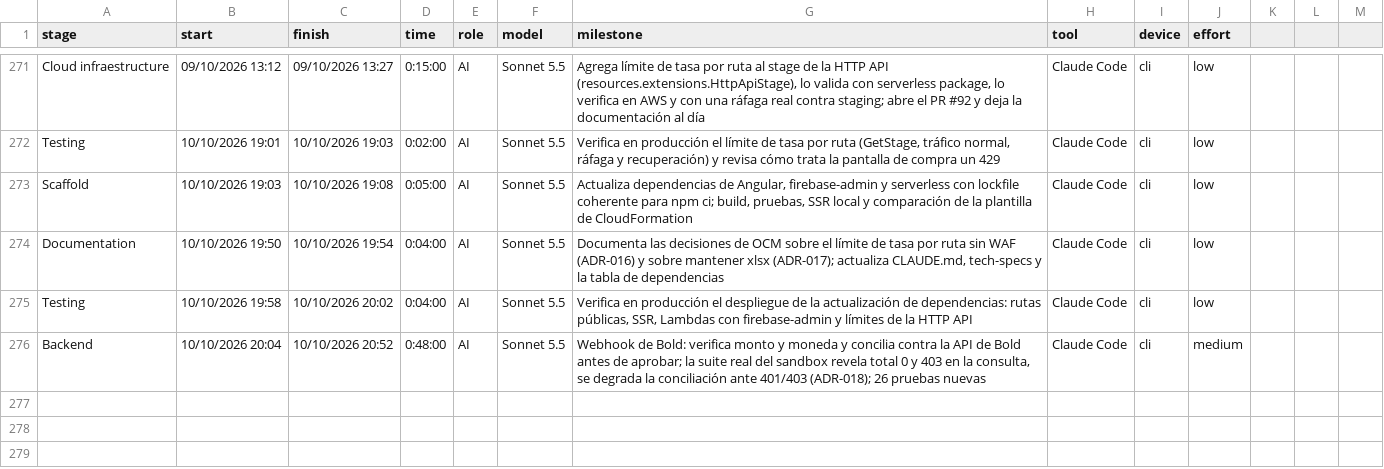
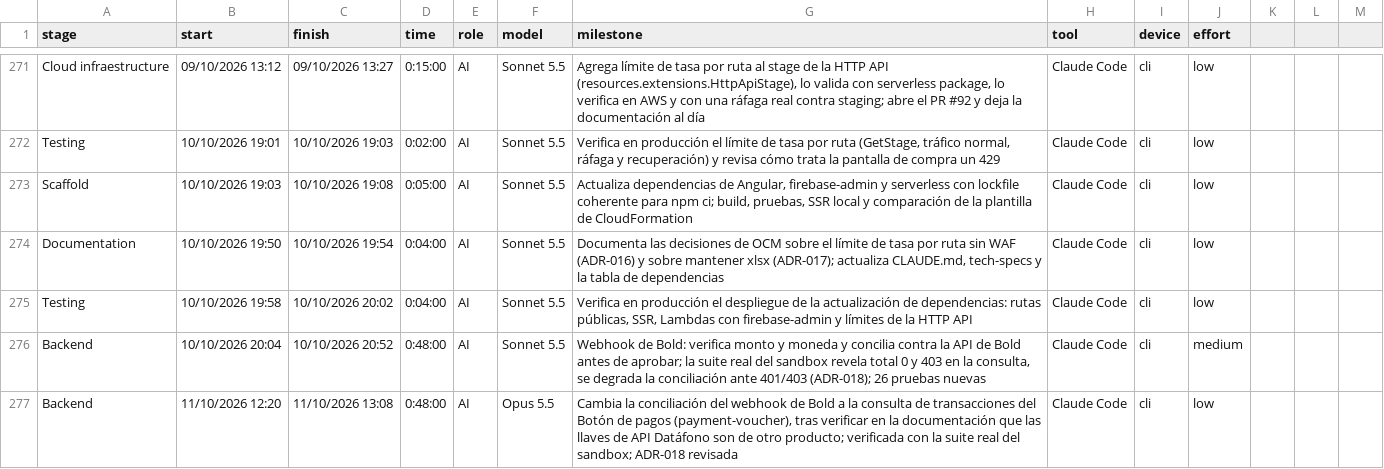
Before and after one commit to ocastelblanco/agora-letiende, a CSV file: docs/tracking.csv, drawn as a sheet; only a part is shown, gaps mark what is left out; the diff names each change by its address in the sheet, - before the commit and + after, or states it on an @@ line.

```diff
--- a/docs/tracking.csv
+++ b/docs/tracking.csv
+row 277: Backend | 11/10/2026 12:20 | 11/10/2026 13:08 | 0:48:00 | AI | Opus 5.5 | Cambia la conciliación del webhook de Bold a la consulta de transacciones del Botón de pagos (payment-voucher), tras verificar en la documentación que las llaves de API Datáfono son de otro producto; verificada con la suite real del sandbox; ADR-018 revisada | Claude Code | cli | low
```
Also changed, not shown: 3 other files.
